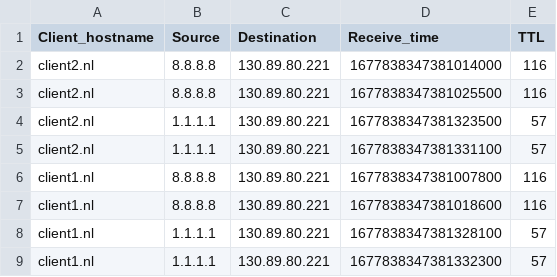
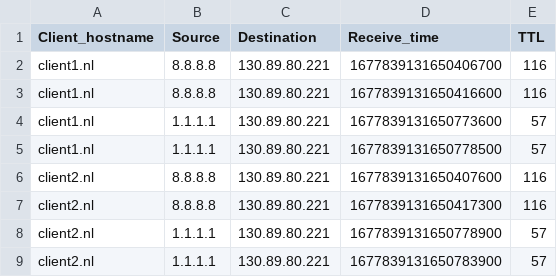
Before and after one commit to rhendriks/MAnycastR, a CSV file: data/output.csv, drawn as a sheet.

Commit message:
Implemented list client

```diff
--- a/data/output.csv
+++ b/data/output.csv
@@ -1,9 +1,9 @@
 Client_hostname,Source,Destination,Receive_time,TTL
-client2.nl,8.8.8.8,130.89.80.221,1677838347381014000,116
-client2.nl,8.8.8.8,130.89.80.221,1677838347381025500,116
-client2.nl,1.1.1.1,130.89.80.221,1677838347381323500,57
-client2.nl,1.1.1.1,130.89.80.221,1677838347381331100,57
-client1.nl,8.8.8.8,130.89.80.221,1677838347381007800,116
-client1.nl,8.8.8.8,130.89.80.221,1677838347381018600,116
-client1.nl,1.1.1.1,130.89.80.221,1677838347381328100,57
-client1.nl,1.1.1.1,130.89.80.221,1677838347381332300,57
+client1.nl,8.8.8.8,130.89.80.221,1677839131650406700,116
+client1.nl,8.8.8.8,130.89.80.221,1677839131650416600,116
+client1.nl,1.1.1.1,130.89.80.221,1677839131650773600,57
+client1.nl,1.1.1.1,130.89.80.221,1677839131650778500,57
+client2.nl,8.8.8.8,130.89.80.221,1677839131650407600,116
+client2.nl,8.8.8.8,130.89.80.221,1677839131650417300,116
+client2.nl,1.1.1.1,130.89.80.221,1677839131650778900,57
+client2.nl,1.1.1.1,130.89.80.221,1677839131650783900,57
```
Also changed, not shown: 5 other files.
